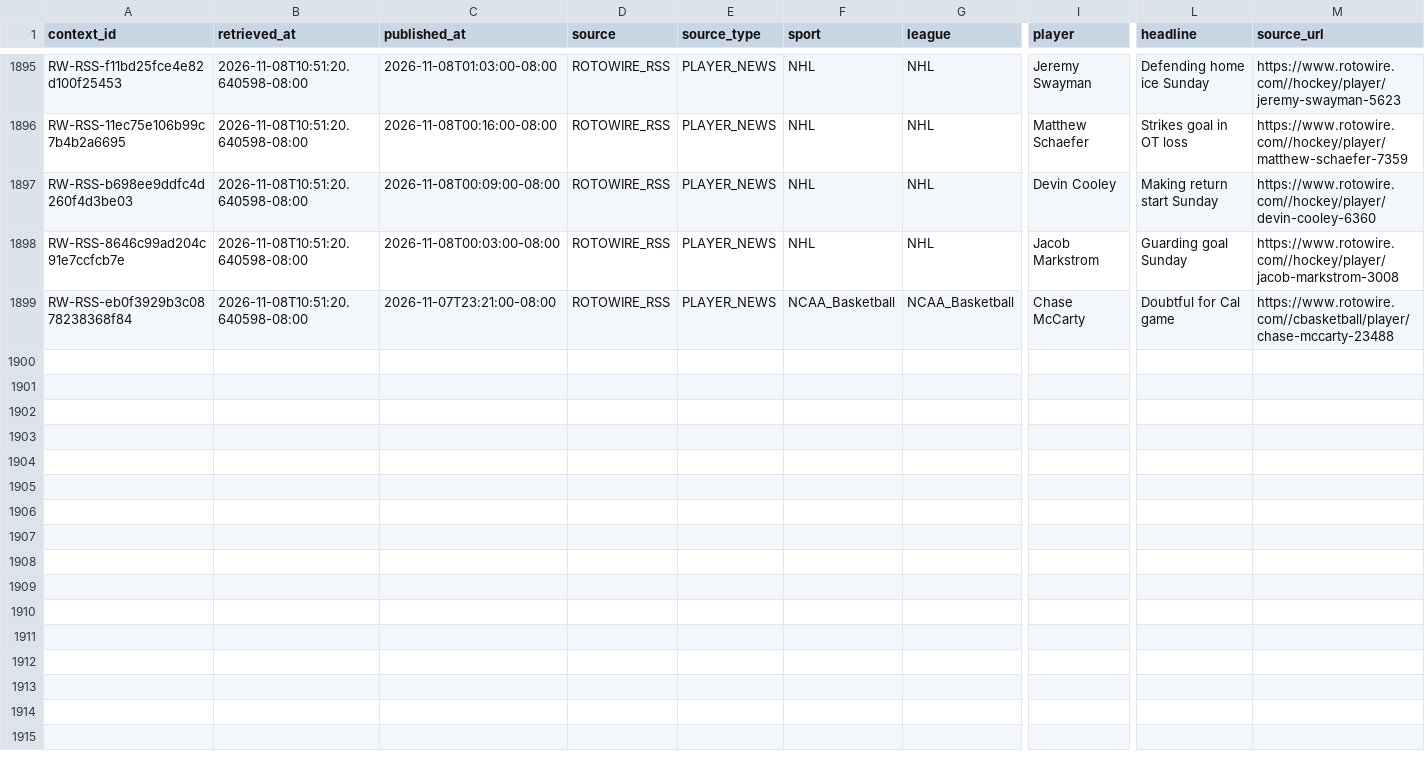
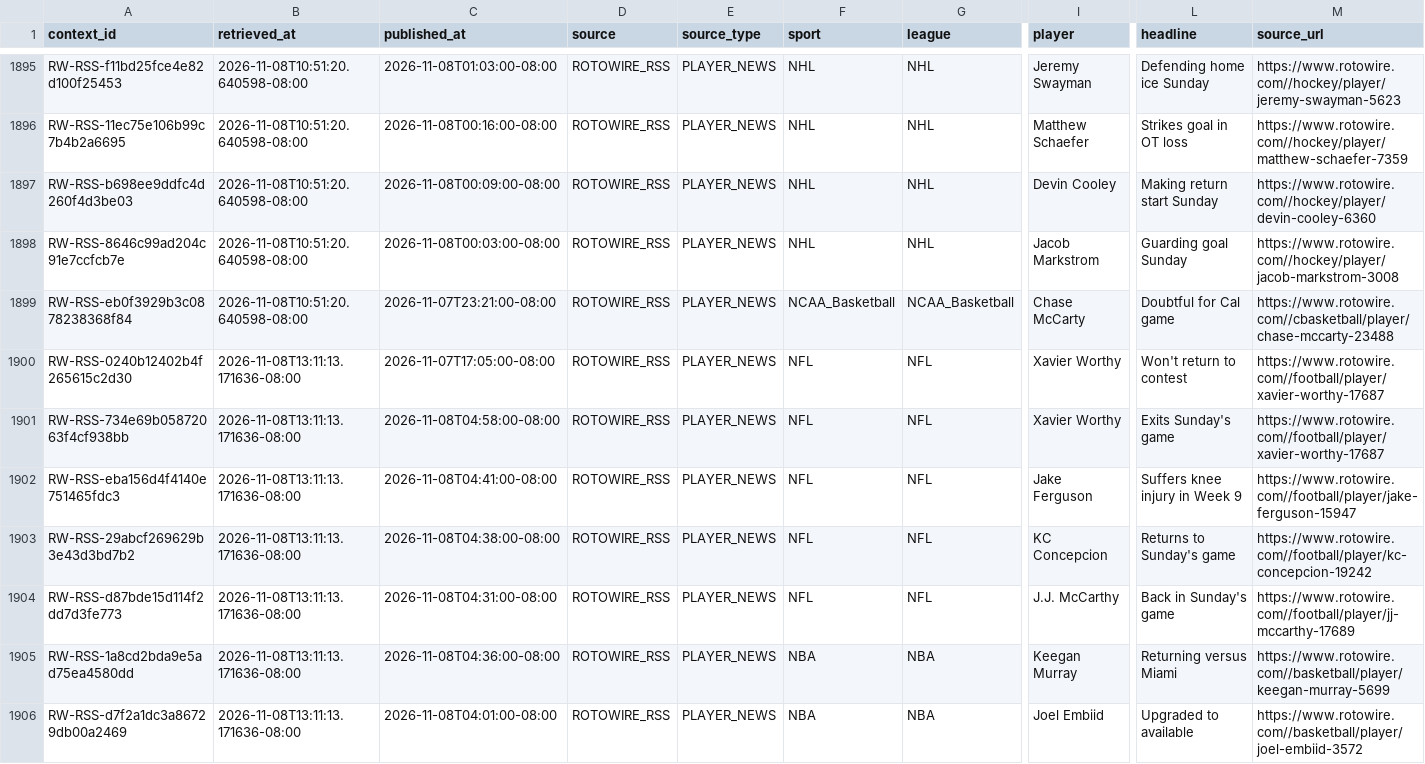
Before and after one commit to JordonNes/JordonNes.github.io, a CSV file: data/rotowire_context.csv, drawn as a sheet; only a part is shown, gaps mark what is left out; rows hold the shown columns only; the diff covers the shown part only; the diff names each change by its address in the sheet, - before the commit and + after, or states it on an @@ line.

```diff
--- a/data/rotowire_context.csv
+++ b/data/rotowire_context.csv
+row 1900: RW-RSS-0240b12402b4f265615c2d30 | 2026-11-08T13:11:13.171636-08:00 | 2026-11-07T17:05:00-08:00 | ROTOWIRE_RSS | PLAYER_NEWS | NFL | NFL | Xavier Worthy | Won't return to contest | https://www.rotowire.com//football/player/xavier-worthy-17687
+row 1901: RW-RSS-734e69b05872063f4cf938bb | 2026-11-08T13:11:13.171636-08:00 | 2026-11-08T04:58:00-08:00 | ROTOWIRE_RSS | PLAYER_NEWS | NFL | NFL | Xavier Worthy | Exits Sunday's game | https://www.rotowire.com//football/player/xavier-worthy-17687
+row 1902: RW-RSS-eba156d4f4140e751465fdc3 | 2026-11-08T13:11:13.171636-08:00 | 2026-11-08T04:41:00-08:00 | ROTOWIRE_RSS | PLAYER_NEWS | NFL | NFL | Jake Ferguson | Suffers knee injury in Week 9 | https://www.rotowire.com//football/player/jake-ferguson-15947
+row 1903: RW-RSS-29abcf269629b3e43d3bd7b2 | 2026-11-08T13:11:13.171636-08:00 | 2026-11-08T04:38:00-08:00 | ROTOWIRE_RSS | PLAYER_NEWS | NFL | NFL | KC Concepcion | Returns to Sunday's game | https://www.rotowire.com//football/player/kc-concepcion-19242
+row 1904: RW-RSS-d87bde15d114f2dd7d3fe773 | 2026-11-08T13:11:13.171636-08:00 | 2026-11-08T04:31:00-08:00 | ROTOWIRE_RSS | PLAYER_NEWS | NFL | NFL | J.J. McCarthy | Back in Sunday's game | https://www.rotowire.com//football/player/jj-mccarthy-17689
+row 1905: RW-RSS-1a8cd2bda9e5ad75ea4580dd | 2026-11-08T13:11:13.171636-08:00 | 2026-11-08T04:36:00-08:00 | ROTOWIRE_RSS | PLAYER_NEWS | NBA | NBA | Keegan Murray | Returning versus Miami | https://www.rotowire.com//basketball/player/keegan-murray-5699
+row 1906: RW-RSS-d7f2a1dc3a86729db00a2469 | 2026-11-08T13:11:13.171636-08:00 | 2026-11-08T04:01:00-08:00 | ROTOWIRE_RSS | PLAYER_NEWS | NBA | NBA | Joel Embiid | Upgraded to available | https://www.rotowire.com//basketball/player/joel-embiid-3572
```
Also changed, not shown: 7 added rows elsewhere in this file, data/espn_context.csv, data/openai_usage_estimates.csv, 55 other files.
